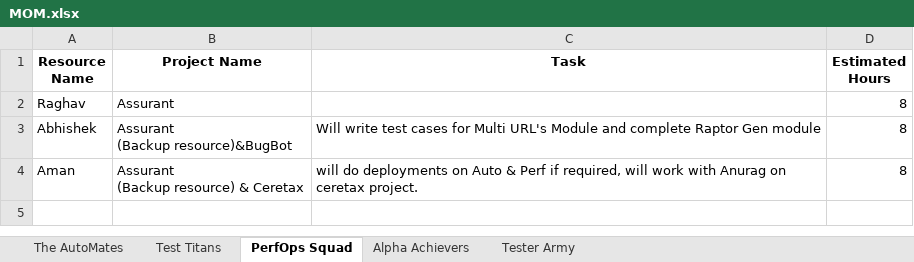
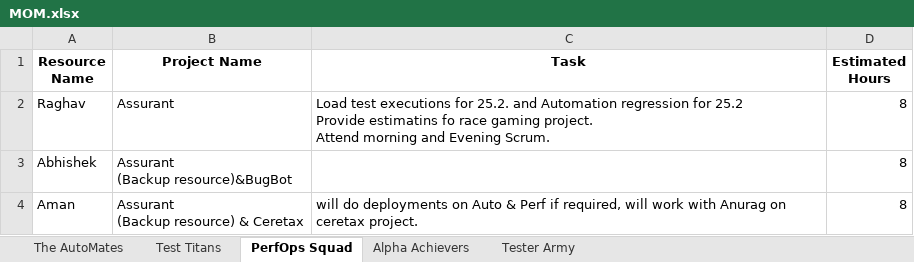
Before and after one commit to TestGit221994/MOMSendReport, an Excel workbook: MomStatusFile/MOM.xlsx, sheet PerfOps Squad, drawn as a sheet; values as stored, in another font and other column widths than the file's, no borders; table styles not drawn; ↵ is a line break in a cell; the diff names each change by its address in the sheet, - before the commit and + after, or states it on an @@ line.

```diff
--- a/MomStatusFile/MOM.xlsx (sheet PerfOps Squad)
+++ b/MomStatusFile/MOM.xlsx (sheet PerfOps Squad)
-C2 (Task): (empty)
+C2 (Task): Load test executions for 25.2. and Automation regression for 25.2 ↵ Provide estimatins fo race gaming project. ↵ Attend morning and Evening Scrum.
-C3 (Task): Will write test cases for Multi URL's Module and complete Raptor Gen module
+C3 (Task): (empty)
```
Also changed, not shown: sheet The AutoMates, sheet Tester Army, sheet Test Titans, 4 other files.
